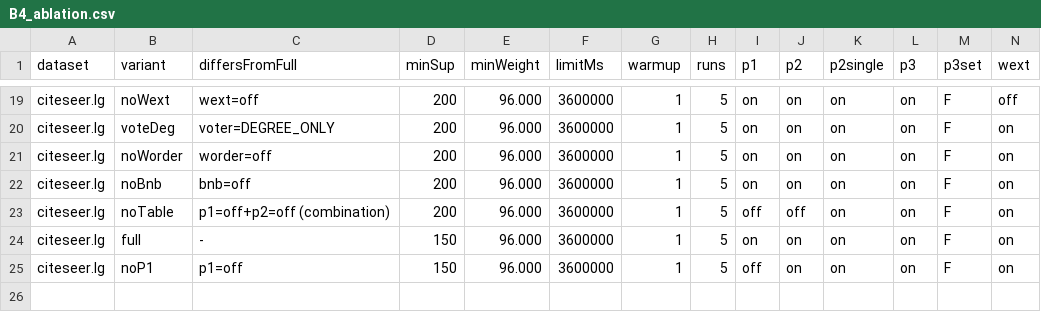
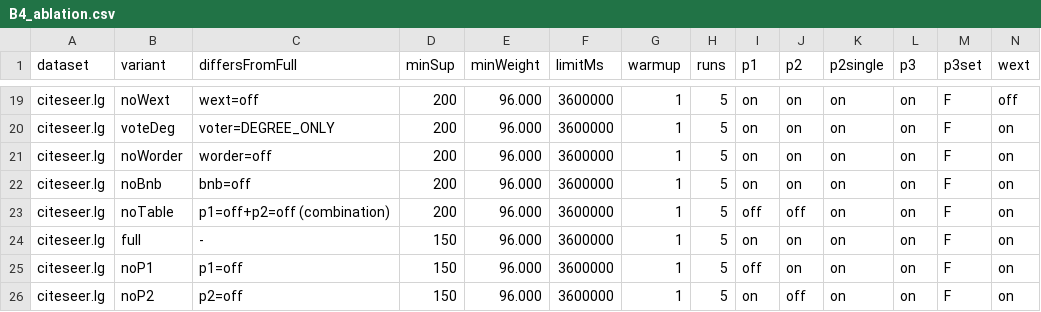
Before and after one commit to tran-minh-thai/welt-weighted-fsm, a CSV file: results/v2_revision/20261019_2137_Admin-PC/B4_ablation.csv, drawn as a sheet; only a part is shown, gaps mark what is left out; rows hold the shown columns only; the diff names each change by its address in the sheet, - before the commit and + after, or states it on an @@ line.

Commit message:
Results: ablation noP2 citeseer.lg minSup=150: OK

```diff
--- a/results/v2_revision/20261019_2137_Admin-PC/B4_ablation.csv
+++ b/results/v2_revision/20261019_2137_Admin-PC/B4_ablation.csv
+row 26: citeseer.lg | noP2 | p2=off | 150 | 96.000 | 3600000 | 1 | 5 | on | off | on | on | F | on
```
